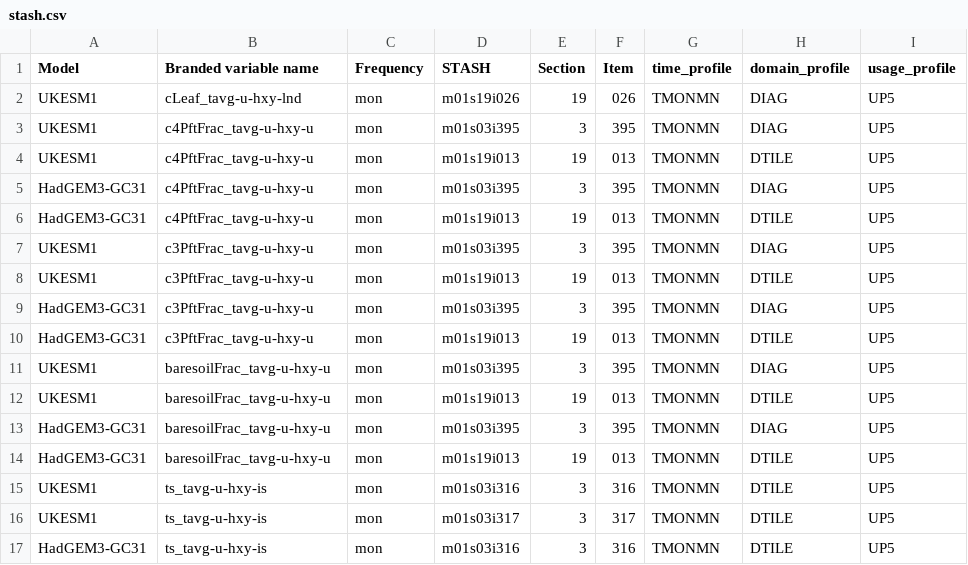
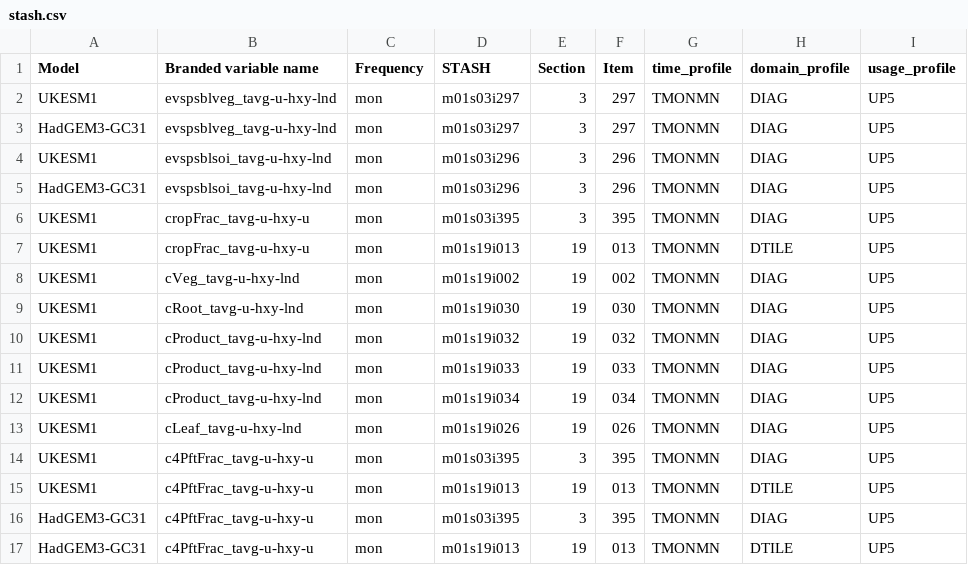
Before and after one commit to mo-gill/CDDS-CMIP7-mappings, a CSV file: data/stash.csv, drawn as a sheet; only a part is shown; the shorter side is filled out with more unchanged rows.

```diff
--- a/data/stash.csv
+++ b/data/stash.csv
@@ -1,2 +1,13 @@
 Model,Branded variable name,Frequency,STASH,Section,Item,time_profile,domain_profile,usage_profile
+UKESM1,evspsblveg_tavg-u-hxy-lnd,mon,m01s03i297,3,297,TMONMN,DIAG,UP5
+HadGEM3-GC31,evspsblveg_tavg-u-hxy-lnd,mon,m01s03i297,3,297,TMONMN,DIAG,UP5
+UKESM1,evspsblsoi_tavg-u-hxy-lnd,mon,m01s03i296,3,296,TMONMN,DIAG,UP5
+HadGEM3-GC31,evspsblsoi_tavg-u-hxy-lnd,mon,m01s03i296,3,296,TMONMN,DIAG,UP5
+UKESM1,cropFrac_tavg-u-hxy-u,mon,m01s03i395,3,395,TMONMN,DIAG,UP5
+UKESM1,cropFrac_tavg-u-hxy-u,mon,m01s19i013,19,013,TMONMN,DTILE,UP5
+UKESM1,cVeg_tavg-u-hxy-lnd,mon,m01s19i002,19,002,TMONMN,DIAG,UP5
+UKESM1,cRoot_tavg-u-hxy-lnd,mon,m01s19i030,19,030,TMONMN,DIAG,UP5
+UKESM1,cProduct_tavg-u-hxy-lnd,mon,m01s19i032,19,032,TMONMN,DIAG,UP5
+UKESM1,cProduct_tavg-u-hxy-lnd,mon,m01s19i033,19,033,TMONMN,DIAG,UP5
+UKESM1,cProduct_tavg-u-hxy-lnd,mon,m01s19i034,19,034,TMONMN,DIAG,UP5
 UKESM1,cLeaf_tavg-u-hxy-lnd,mon,m01s19i026,19,026,TMONMN,DIAG,UP5
```
Also changed, not shown: 2 other files.
